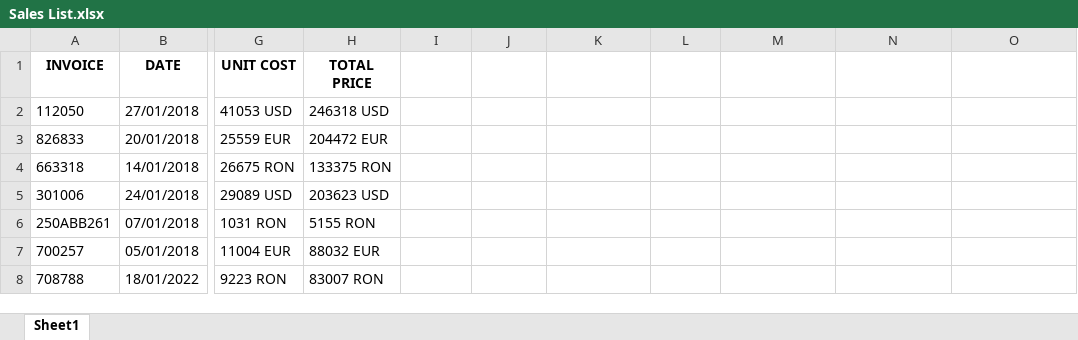
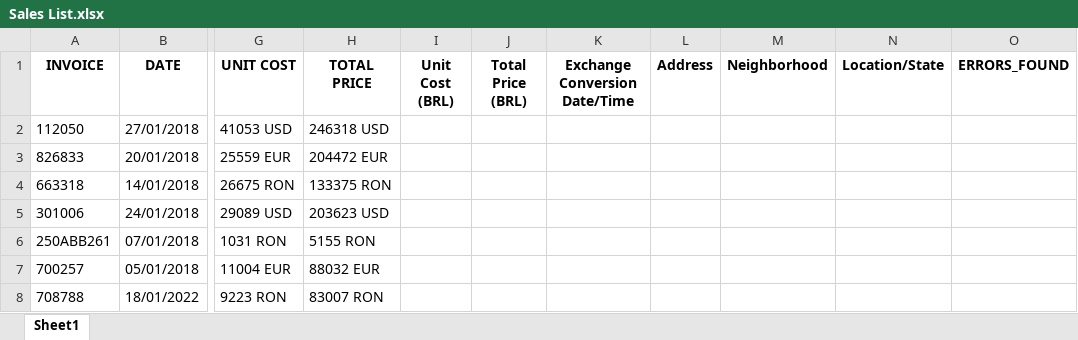
Before and after one commit to MikaelLopesDev/SalesReportAutomation, an Excel workbook: Data/Output/Sales List.xlsx, sheet Sheet1, drawn as a sheet; only a part is shown, gaps mark what is left out; values as stored, in another font and other column widths than the file's, no borders; the diff names each change by its address in the sheet, - before the commit and + after, or states it on an @@ line.

Commit message:
feat: added error handling of input data

```diff
--- a/Data/Output/Sales List.xlsx (sheet Sheet1)
+++ b/Data/Output/Sales List.xlsx (sheet Sheet1)
-I1: (empty)
+I1: Unit Cost (BRL)
-J1: (empty)
+J1: Total Price (BRL)
-K1: (empty)
+K1: Exchange Conversion Date/Time
-L1: (empty)
+L1: Address
-M1: (empty)
+M1: Neighborhood
-N1: (empty)
+N1: Location/State
-O1: (empty)
+O1: ERRORS_FOUND
```
Also changed, not shown: 1 other file.
